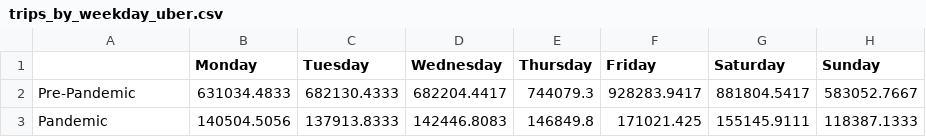
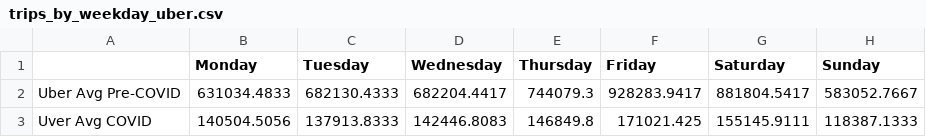
Before and after one commit to sfcta/report-tncs2020, a CSV file: content/ch3_general/trips_by_weekday_uber.csv, drawn as a sheet.

Commit message:
consistency in pandemic/COVID, paragraph breaks

```diff
--- a/content/ch3_general/trips_by_weekday_uber.csv
+++ b/content/ch3_general/trips_by_weekday_uber.csv
@@ -1,3 +1,3 @@
 ,Monday,Tuesday,Wednesday,Thursday,Friday,Saturday,Sunday
-Pre-Pandemic,631034.4833,682130.4333,682204.4417,744079.3,928283.9417,881804.5417,583052.7667
-Pandemic,140504.5056,137913.8333,142446.8083,146849.8,171021.425,155145.9111,118387.1333
+Uber Avg Pre-COVID,631034.4833,682130.4333,682204.4417,744079.3,928283.9417,881804.5417,583052.7667
+Uver Avg COVID,140504.5056,137913.8333,142446.8083,146849.8,171021.425,155145.9111,118387.1333
```
Also changed, not shown: content/ch3_general/trips_by_hour_friday_uber.csv, content/ch3_general/trips_by_hour_typical_weekday_uber.csv, 6 other files.
